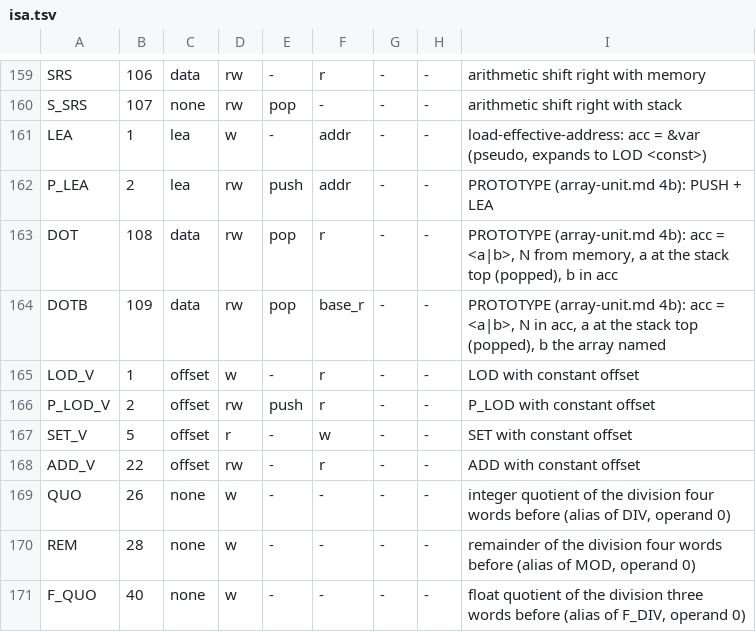
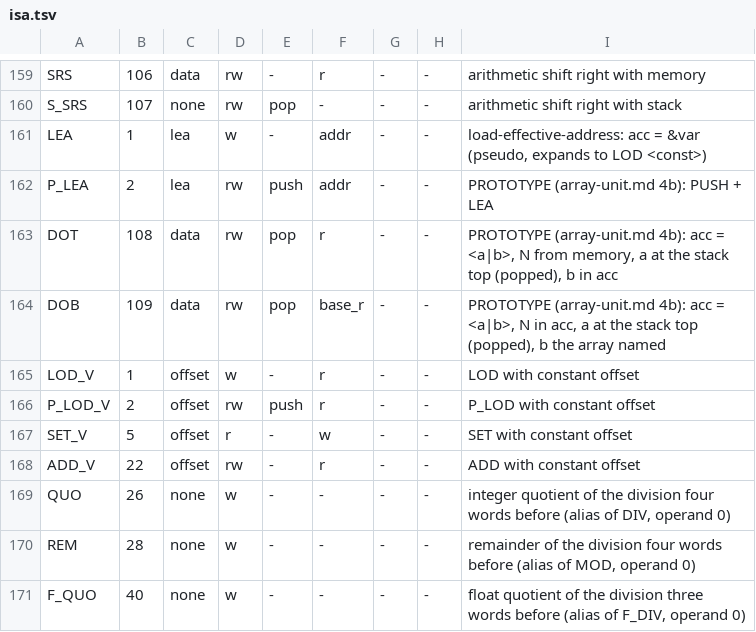
Before and after one commit to nipscernlab/yanc, a TSV file: Compilers/common/isa.tsv, drawn as a sheet; only a part is shown, gaps mark what is left out.

```diff
--- a/Compilers/common/isa.tsv
+++ b/Compilers/common/isa.tsv
@@ -163,3 +163,3 @@ P_LEA	2	lea	rw	push	addr	-	-	PROTOTYPE (array-unit.md 4b): PUSH + LEA
 DOT	108	data	rw	pop	r	-	-	PROTOTYPE (array-unit.md 4b): acc = <a|b>, N from memory, a at the stack top (popped), b in acc
-DOTB	109	data	rw	pop	base_r	-	-	PROTOTYPE (array-unit.md 4b): acc = <a|b>, N in acc, a at the stack top (popped), b the array named
+DOB	109	data	rw	pop	base_r	-	-	PROTOTYPE (array-unit.md 4b): acc = <a|b>, N in acc, a at the stack top (popped), b the array named
 LOD_V	1	offset	w	-	r	-	-	LOD with constant offset
```
Also changed, not shown: 12 other files.
